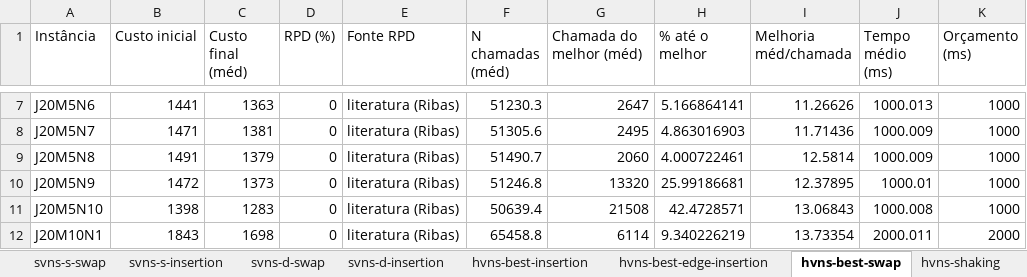
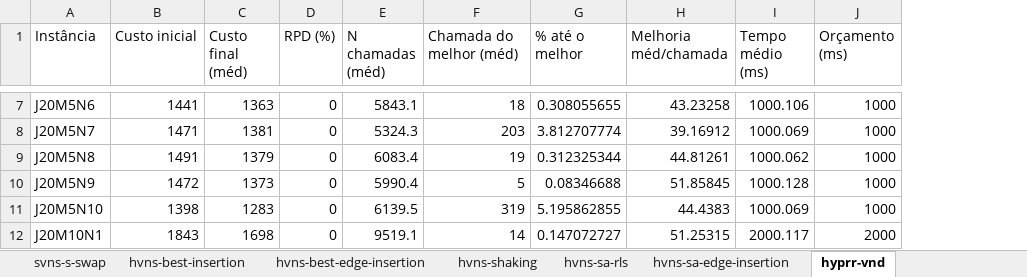
Before and after one commit to MatheusFelipeLS/bfsp-collection, an Excel workbook: local-searchs-3/local_searchs_results.xlsx, sheet hyprr-vnd, drawn as a sheet; only a part is shown, gaps mark what is left out; values as stored, in another font and other column widths than the file's, no borders; removed rows and columns are numbered as before the commit, all else as after; the diff covers the shown part only; the diff names each change by its address in the sheet, - before the commit and + after, or states it on an @@ line.

```diff
--- a/local-searchs-3/local_searchs_results.xlsx (sheet hyprr-vnd)
+++ b/local-searchs-3/local_searchs_results.xlsx (sheet hyprr-vnd)
-sheet tab: hvns-best-swap
+sheet tab: hyprr-vnd
-sheet tab: svns-s-insertion
-sheet tab: svns-d-swap
-sheet tab: svns-d-insertion
@@ sheet tab order changed: svns-s-swap | hvns-best-insertion | hvns-best-edge-insertion | hvns-shaking | hvns-sa-rls | hvns-sa-edge-insertion | hyprr-vnd @@
-column E (Fonte RPD), rows 7-12: all literatura (Ribas)
-E7 (N chamadas (méd)): 51230.3
+E7 (N chamadas (méd)): 5843.1
-F7 (Chamada do melhor (méd)): 2647
+F7 (Chamada do melhor (méd)): 18
-G7 (% até o melhor): 5.166864141
+G7 (% até o melhor): 0.308055655
-H7 (Melhoria méd/chamada): 11.26626
+H7 (Melhoria méd/chamada): 43.23258
-I7 (Tempo médio (ms)): 1000.013
+I7 (Tempo médio (ms)): 1000.106
-E8 (N chamadas (méd)): 51305.6
+E8 (N chamadas (méd)): 5324.3
-F8 (Chamada do melhor (méd)): 2495
+F8 (Chamada do melhor (méd)): 203
-G8 (% até o melhor): 4.863016903
+G8 (% até o melhor): 3.812707774
-H8 (Melhoria méd/chamada): 11.71436
+H8 (Melhoria méd/chamada): 39.16912
-I8 (Tempo médio (ms)): 1000.009
+I8 (Tempo médio (ms)): 1000.069
-E9 (N chamadas (méd)): 51490.7
+E9 (N chamadas (méd)): 6083.4
-F9 (Chamada do melhor (méd)): 2060
+F9 (Chamada do melhor (méd)): 19
-G9 (% até o melhor): 4.000722461
+G9 (% até o melhor): 0.312325344
-H9 (Melhoria méd/chamada): 12.5814
+H9 (Melhoria méd/chamada): 44.81261
-I9 (Tempo médio (ms)): 1000.009
+I9 (Tempo médio (ms)): 1000.062
-E10 (N chamadas (méd)): 51246.8
+E10 (N chamadas (méd)): 5990.4
-F10 (Chamada do melhor (méd)): 13320
+F10 (Chamada do melhor (méd)): 5
-G10 (% até o melhor): 25.99186681
+G10 (% até o melhor): 0.08346688
-H10 (Melhoria méd/chamada): 12.37895
+H10 (Melhoria méd/chamada): 51.85845
-I10 (Tempo médio (ms)): 1000.01
+I10 (Tempo médio (ms)): 1000.128
-E11 (N chamadas (méd)): 50639.4
+E11 (N chamadas (méd)): 6139.5
-F11 (Chamada do melhor (méd)): 21508
+F11 (Chamada do melhor (méd)): 319
-G11 (% até o melhor): 42.4728571
+G11 (% até o melhor): 5.195862855
-H11 (Melhoria méd/chamada): 13.06843
+H11 (Melhoria méd/chamada): 44.4383
-I11 (Tempo médio (ms)): 1000.008
+I11 (Tempo médio (ms)): 1000.069
-E12 (N chamadas (méd)): 65458.8
+E12 (N chamadas (méd)): 9519.1
-F12 (Chamada do melhor (méd)): 6114
+F12 (Chamada do melhor (méd)): 14
-G12 (% até o melhor): 9.340226219
+G12 (% até o melhor): 0.147072727
-H12 (Melhoria méd/chamada): 13.73354
+H12 (Melhoria méd/chamada): 51.25315
-I12 (Tempo médio (ms)): 2000.011
+I12 (Tempo médio (ms)): 2000.117
```
Also changed, not shown: 30 removed rows and 752 edited cells elsewhere in this sheet, sheet hvns-shaking, sheet hvns-sa-rls, sheet hvns-sa-edge-insertion, sheet ig-ij-dispatch, sheet vnd2, sheet swap-first-ig, 9 more sheets, other sheet tabs, 9 other files.
